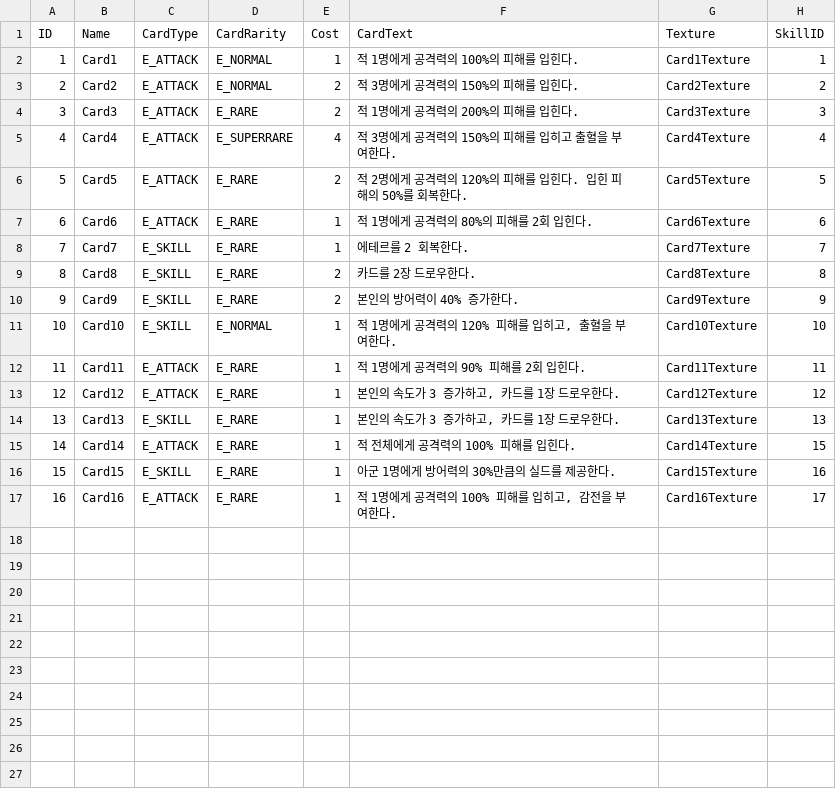
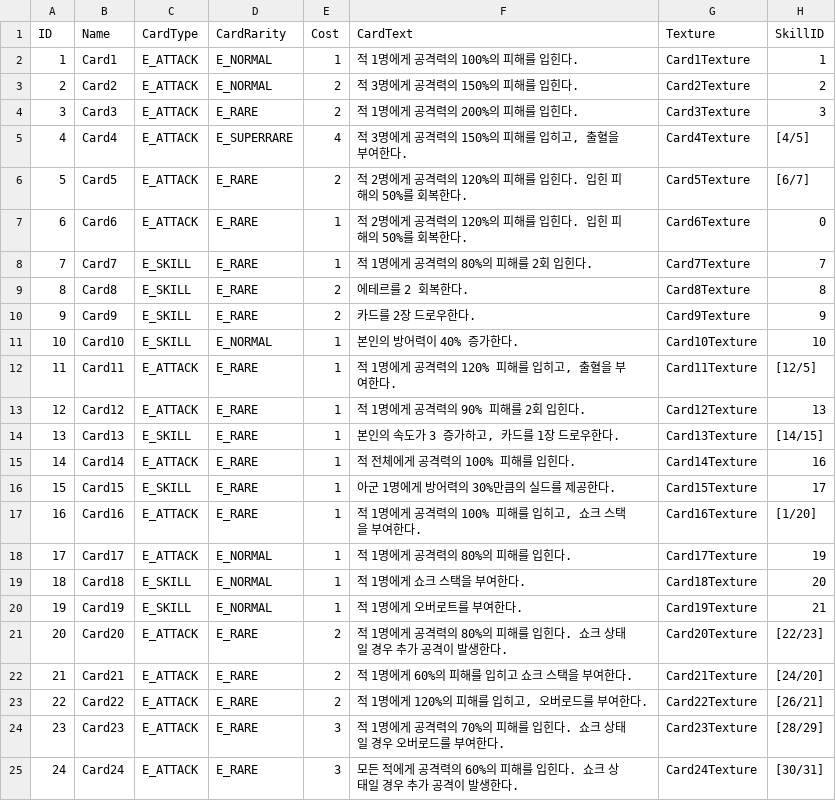
Before and after one commit to vliza321/Substream, a CSV file: Assets/Resources/CardTable.csv, drawn as a sheet.

```diff
--- a/Assets/Resources/CardTable.csv
+++ b/Assets/Resources/CardTable.csv
@@ -4,14 +4,22 @@ ID,Name,CardType,CardRarity,Cost,CardText,Texture,SkillID
 3,Card3,E_ATTACK,E_RARE,2,"적 1명에게 공격력의 200%의 피해를 입힌다.",Card3Texture,3
-4,Card4,E_ATTACK,E_SUPERRARE,4,"적 3명에게 공격력의 150%의 피해를 입히고 출혈을 부여한다.",Card4Texture,4
-5,Card5,E_ATTACK,E_RARE,2,"적 2명에게 공격력의 120%의 피해를 입힌다. 입힌 피해의 50%를 회복한다.",Card5Texture,5
-6,Card6,E_ATTACK,E_RARE,1,"적 1명에게 공격력의 80%의 피해를 2회 입힌다.",Card6Texture,6
-7,Card7,E_SKILL,E_RARE,1,"에테르를 2 회복한다.",Card7Texture,7
-8,Card8,E_SKILL,E_RARE,2,"카드를 2장 드로우한다.",Card8Texture,8
-9,Card9,E_SKILL,E_RARE,2,"본인의 방어력이 40% 증가한다.",Card9Texture,9
-10,Card10,E_SKILL,E_NORMAL,1,"적 1명에게 공격력의 120% 피해를 입히고, 출혈을 부여한다.",Card10Texture,10
-11,Card11,E_ATTACK,E_RARE,1,"적 1명에게 공격력의 90% 피해를 2회 입힌다.",Card11Texture,11
-12,Card12,E_ATTACK,E_RARE,1,"본인의 속도가 3 증가하고, 카드를 1장 드로우한다.",Card12Texture,12
-13,Card13,E_SKILL,E_RARE,1,"본인의 속도가 3 증가하고, 카드를 1장 드로우한다.",Card13Texture,13
-14,Card14,E_ATTACK,E_RARE,1,"적 전체에게 공격력의 100% 피해를 입힌다.",Card14Texture,15
-15,Card15,E_SKILL,E_RARE,1,"아군 1명에게 방어력의 30%만큼의 실드를 제공한다.",Card15Texture,16
-16,Card16,E_ATTACK,E_RARE,1,"적 1명에게 공격력의 100% 피해를 입히고, 감전을 부여한다.",Card16Texture,17
+4,Card4,E_ATTACK,E_SUPERRARE,4,"적 3명에게 공격력의 150%의 피해를 입히고, 출혈을 부여한다.",Card4Texture,[4/5]
+5,Card5,E_ATTACK,E_RARE,2,"적 2명에게 공격력의 120%의 피해를 입힌다. 입힌 피해의 50%를 회복한다.",Card5Texture,[6/7]
+6,Card6,E_ATTACK,E_RARE,1,"적 2명에게 공격력의 120%의 피해를 입힌다. 입힌 피해의 50%를 회복한다.",Card6Texture,0
+7,Card7,E_SKILL,E_RARE,1,"적 1명에게 공격력의 80%의 피해를 2회 입힌다.",Card7Texture,7
+8,Card8,E_SKILL,E_RARE,2,"에테르를 2 회복한다.",Card8Texture,8
+9,Card9,E_SKILL,E_RARE,2,"카드를 2장 드로우한다.",Card9Texture,9
+10,Card10,E_SKILL,E_NORMAL,1,"본인의 방어력이 40% 증가한다.",Card10Texture,10
+11,Card11,E_ATTACK,E_RARE,1,"적 1명에게 공격력의 120% 피해를 입히고, 출혈을 부여한다.",Card11Texture,[12/5]
+12,Card12,E_ATTACK,E_RARE,1,"적 1명에게 공격력의 90% 피해를 2회 입힌다.",Card12Texture,13
+13,Card13,E_SKILL,E_RARE,1,"본인의 속도가 3 증가하고, 카드를 1장 드로우한다.",Card13Texture,[14/15]
+14,Card14,E_ATTACK,E_RARE,1,"적 전체에게 공격력의 100% 피해를 입힌다.",Card14Texture,16
+15,Card15,E_SKILL,E_RARE,1,"아군 1명에게 방어력의 30%만큼의 실드를 제공한다.",Card15Texture,17
+16,Card16,E_ATTACK,E_RARE,1,"적 1명에게 공격력의 100% 피해를 입히고, 쇼크 스택을 부여한다.",Card16Texture,[1/20]
+17,Card17,E_ATTACK,E_NORMAL,1,"적 1명에게 공격력의 80%의 피해를 입힌다.",Card17Texture,19
+18,Card18,E_SKILL,E_NORMAL,1,"적 1명에게 쇼크 스택을 부여한다.",Card18Texture,20
+19,Card19,E_SKILL,E_NORMAL,1,"적 1명에게 오버로트를 부여한다.",Card19Texture,21
+20,Card20,E_ATTACK,E_RARE,2,"적 1명에게 공격력의 80%의 피해를 입힌다. 쇼크 상태일 경우 추가 공격이 발생한다.",Card20Texture,[22/23]
+21,Card21,E_ATTACK,E_RARE,2,"적 1명에게 60%의 피해를 입히고 쇼크 스택을 부여한다.",Card21Texture,[24/20]
+22,Card22,E_ATTACK,E_RARE,2,"적 1명에게 120%의 피해를 입히고, 오버로드를 부여한다.",Card22Texture,[26/21]
+23,Card23,E_ATTACK,E_RARE,3,"적 1명에게 공격력의 70%의 피해를 입힌다. 쇼크 상태일 경우 오버로드를 부여한다.",Card23Texture,[28/29]
+24,Card24,E_ATTACK,E_RARE,3,"모든 적에게 공격력의 60%의 피해를 입힌다. 쇼크 상태일 경우 추가 공격이 발생한다.",Card24Texture,[30/31]
```
Also changed, not shown: Assets/Resources/CardSkillTable.csv, 48 other files.
